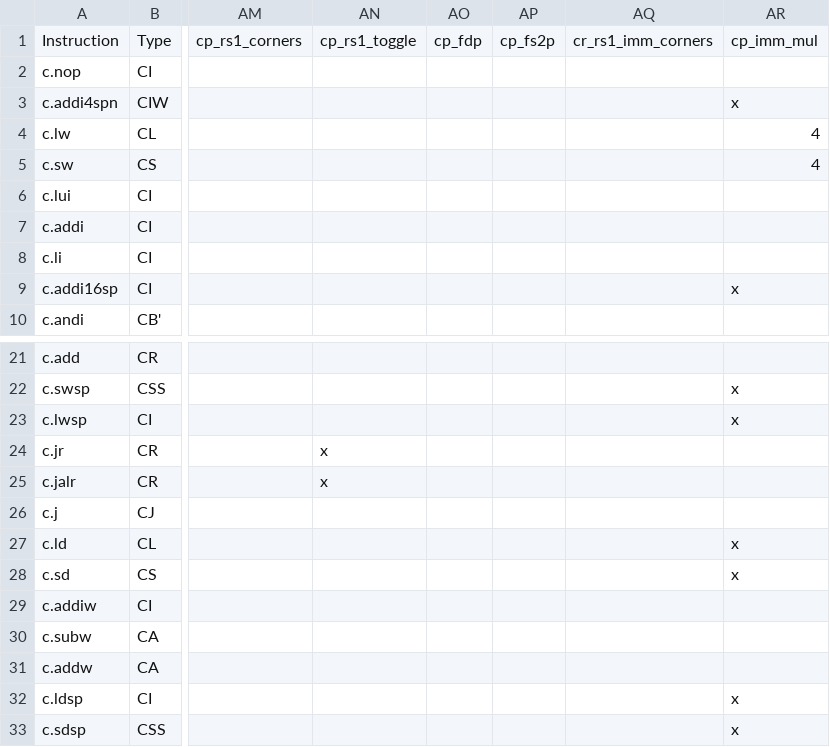
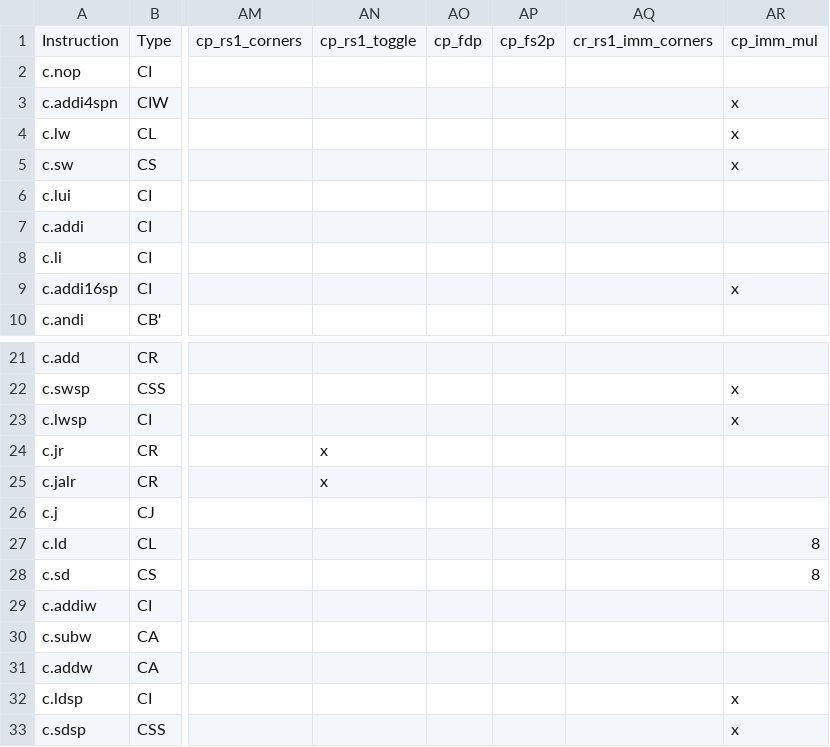
Before and after one commit to openhwgroup/cvw-arch-verif, a CSV file: testplans/RV64Zca.csv, drawn as a sheet; only a part is shown, gaps mark what is left out; the diff names each change by its address in the sheet, - before the commit and + after, or states it on an @@ line.

```diff
--- a/testplans/RV64Zca.csv
+++ b/testplans/RV64Zca.csv
-AR4:AR5: 4
+AR4:AR5: x
-AR27:AR28: x
+AR27:AR28: 8
```
Also changed, not shown: 4 other files.
